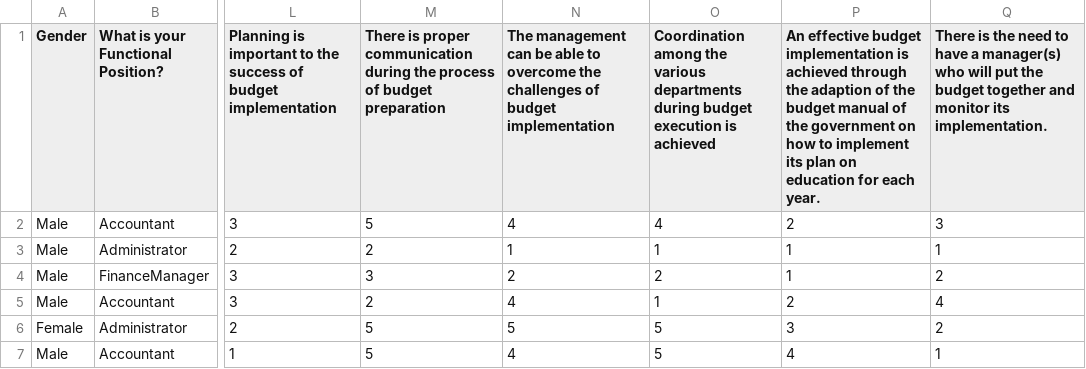
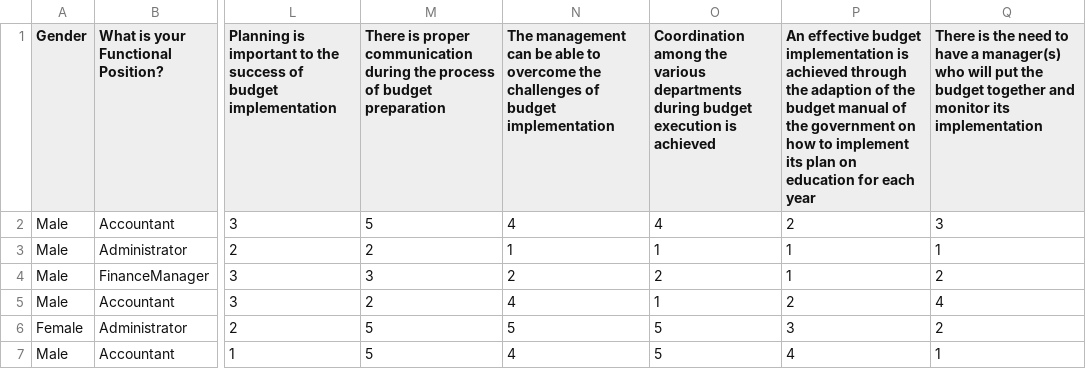
Before and after one commit to LaskerB/Skrr-skrr, a CSV file: Budget Obligation Analysis Tracking System (AI BOATS)(1-28).csv, drawn as a sheet; only a part is shown, gaps mark what is left out; the diff names each change by its address in the sheet, - before the commit and + after, or states it on an @@ line.

Commit message:
Update Budget Obligation Analysis Tracking System (AI BOATS)(1-28).csv

```diff
--- a/Budget Obligation Analysis Tracking System (AI BOATS)(1-28).csv
+++ b/Budget Obligation Analysis Tracking System (AI BOATS)(1-28).csv
-P1: …for each year.
+P1: …for each year
-Q1: …monitor its implementation.
+Q1: …monitor its implementation
```
